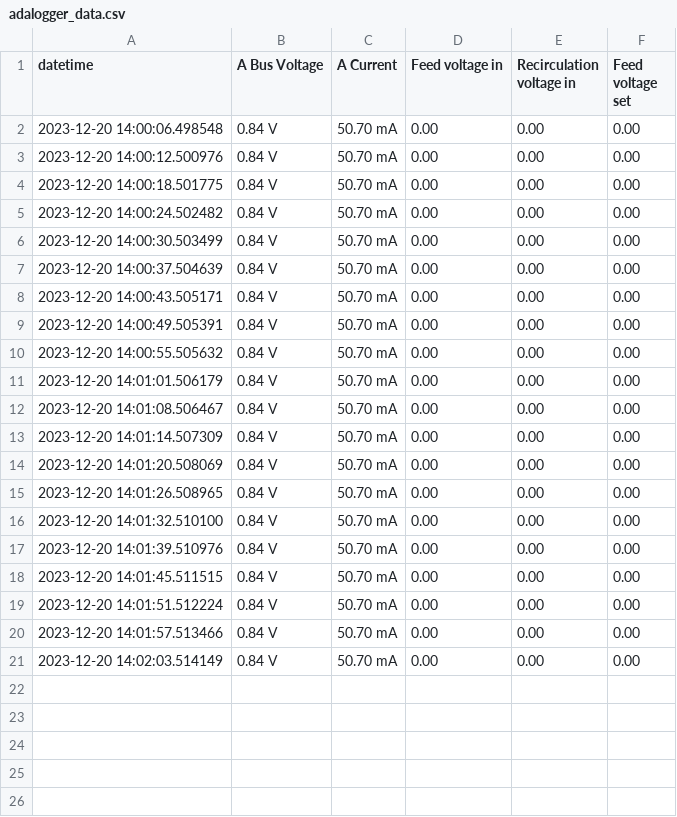
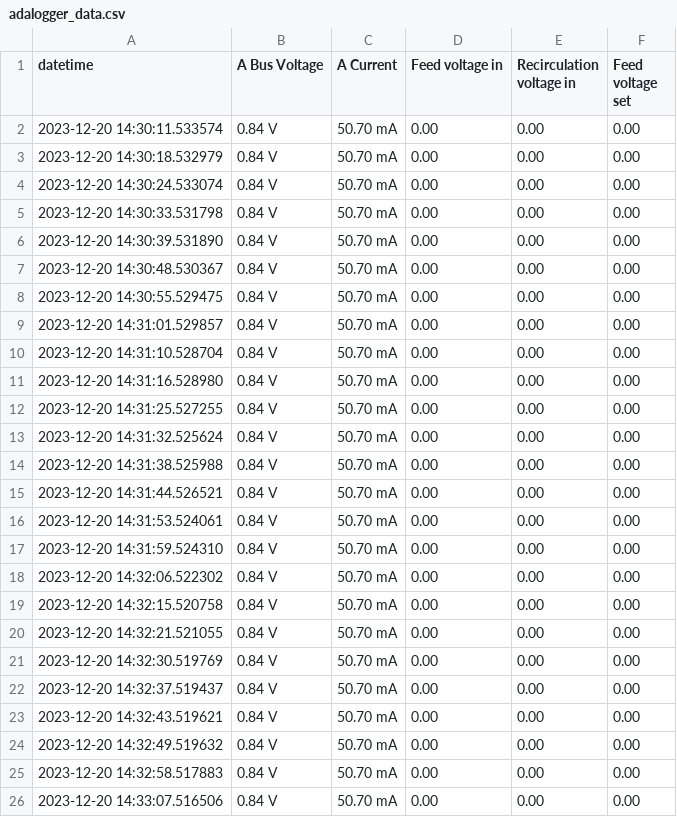
Before and after one commit to waseGithub/threshold-fed-reactor, a CSV file: src/feather_m4/adalogger_data.csv, drawn as a sheet.

```diff
--- a/src/feather_m4/adalogger_data.csv
+++ b/src/feather_m4/adalogger_data.csv
@@ -1,21 +1,26 @@
 datetime,A Bus Voltage,A Current,Feed voltage in,Recirculation voltage in,Feed voltage set
-2023-12-20 14:00:06.498548,0.84 V,50.70 mA,0.00,0.00,0.00
-2023-12-20 14:00:12.500976,0.84 V,50.70 mA,0.00,0.00,0.00
-2023-12-20 14:00:18.501775,0.84 V,50.70 mA,0.00,0.00,0.00
-2023-12-20 14:00:24.502482,0.84 V,50.70 mA,0.00,0.00,0.00
-2023-12-20 14:00:30.503499,0.84 V,50.70 mA,0.00,0.00,0.00
-2023-12-20 14:00:37.504639,0.84 V,50.70 mA,0.00,0.00,0.00
-2023-12-20 14:00:43.505171,0.84 V,50.70 mA,0.00,0.00,0.00
-2023-12-20 14:00:49.505391,0.84 V,50.70 mA,0.00,0.00,0.00
-2023-12-20 14:00:55.505632,0.84 V,50.70 mA,0.00,0.00,0.00
-2023-12-20 14:01:01.506179,0.84 V,50.70 mA,0.00,0.00,0.00
-2023-12-20 14:01:08.506467,0.84 V,50.70 mA,0.00,0.00,0.00
-2023-12-20 14:01:14.507309,0.84 V,50.70 mA,0.00,0.00,0.00
-2023-12-20 14:01:20.508069,0.84 V,50.70 mA,0.00,0.00,0.00
-2023-12-20 14:01:26.508965,0.84 V,50.70 mA,0.00,0.00,0.00
-2023-12-20 14:01:32.510100,0.84 V,50.70 mA,0.00,0.00,0.00
-2023-12-20 14:01:39.510976,0.84 V,50.70 mA,0.00,0.00,0.00
-2023-12-20 14:01:45.511515,0.84 V,50.70 mA,0.00,0.00,0.00
-2023-12-20 14:01:51.512224,0.84 V,50.70 mA,0.00,0.00,0.00
-2023-12-20 14:01:57.513466,0.84 V,50.70 mA,0.00,0.00,0.00
-2023-12-20 14:02:03.514149,0.84 V,50.70 mA,0.00,0.00,0.00
+2023-12-20 14:30:11.533574,0.84 V,50.70 mA,0.00,0.00,0.00
+2023-12-20 14:30:18.532979,0.84 V,50.70 mA,0.00,0.00,0.00
+2023-12-20 14:30:24.533074,0.84 V,50.70 mA,0.00,0.00,0.00
+2023-12-20 14:30:33.531798,0.84 V,50.70 mA,0.00,0.00,0.00
+2023-12-20 14:30:39.531890,0.84 V,50.70 mA,0.00,0.00,0.00
+2023-12-20 14:30:48.530367,0.84 V,50.70 mA,0.00,0.00,0.00
+2023-12-20 14:30:55.529475,0.84 V,50.70 mA,0.00,0.00,0.00
+2023-12-20 14:31:01.529857,0.84 V,50.70 mA,0.00,0.00,0.00
+2023-12-20 14:31:10.528704,0.84 V,50.70 mA,0.00,0.00,0.00
+2023-12-20 14:31:16.528980,0.84 V,50.70 mA,0.00,0.00,0.00
+2023-12-20 14:31:25.527255,0.84 V,50.70 mA,0.00,0.00,0.00
+2023-12-20 14:31:32.525624,0.84 V,50.70 mA,0.00,0.00,0.00
+2023-12-20 14:31:38.525988,0.84 V,50.70 mA,0.00,0.00,0.00
+2023-12-20 14:31:44.526521,0.84 V,50.70 mA,0.00,0.00,0.00
+2023-12-20 14:31:53.524061,0.84 V,50.70 mA,0.00,0.00,0.00
+2023-12-20 14:31:59.524310,0.84 V,50.70 mA,0.00,0.00,0.00
+2023-12-20 14:32:06.522302,0.84 V,50.70 mA,0.00,0.00,0.00
+2023-12-20 14:32:15.520758,0.84 V,50.70 mA,0.00,0.00,0.00
+2023-12-20 14:32:21.521055,0.84 V,50.70 mA,0.00,0.00,0.00
+2023-12-20 14:32:30.519769,0.84 V,50.70 mA,0.00,0.00,0.00
+2023-12-20 14:32:37.519437,0.84 V,50.70 mA,0.00,0.00,0.00
+2023-12-20 14:32:43.519621,0.84 V,50.70 mA,0.00,0.00,0.00
+2023-12-20 14:32:49.519632,0.84 V,50.70 mA,0.00,0.00,0.00
+2023-12-20 14:32:58.517883,0.84 V,50.70 mA,0.00,0.00,0.00
+2023-12-20 14:33:07.516506,0.84 V,50.70 mA,0.00,0.00,0.00
```
Also changed, not shown: src/feather_m4/mega_data.csv, 1 other file.
